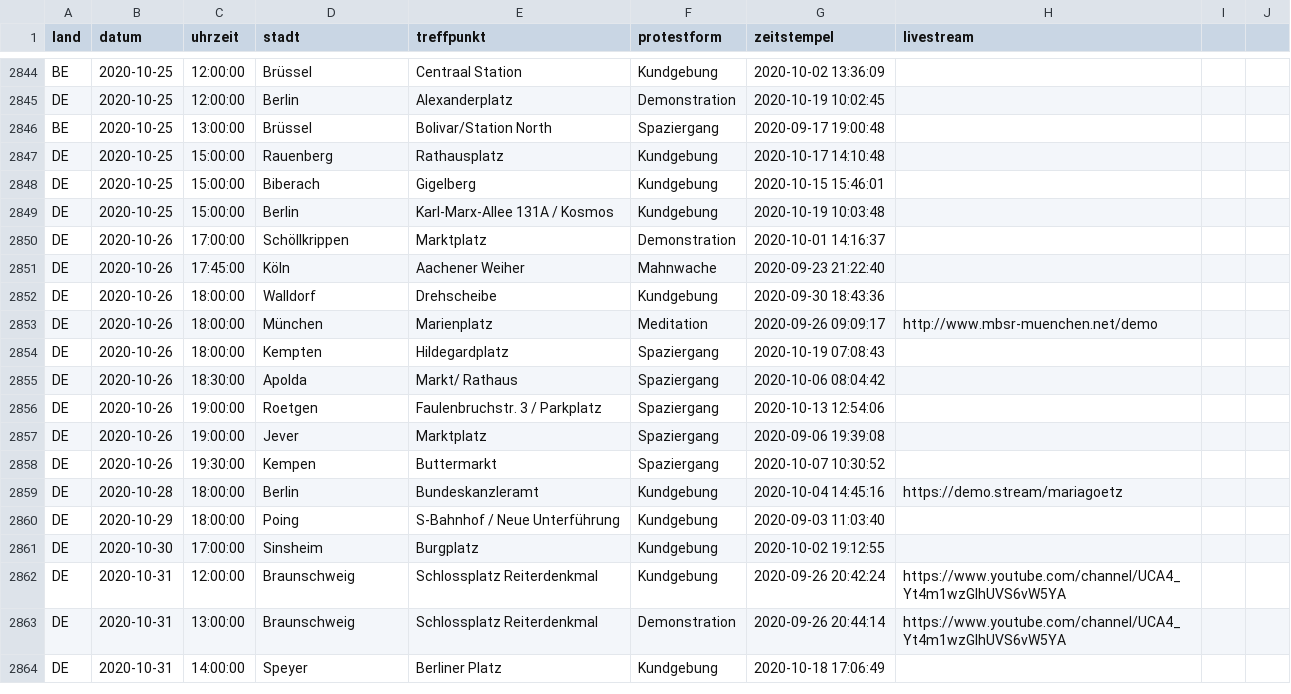
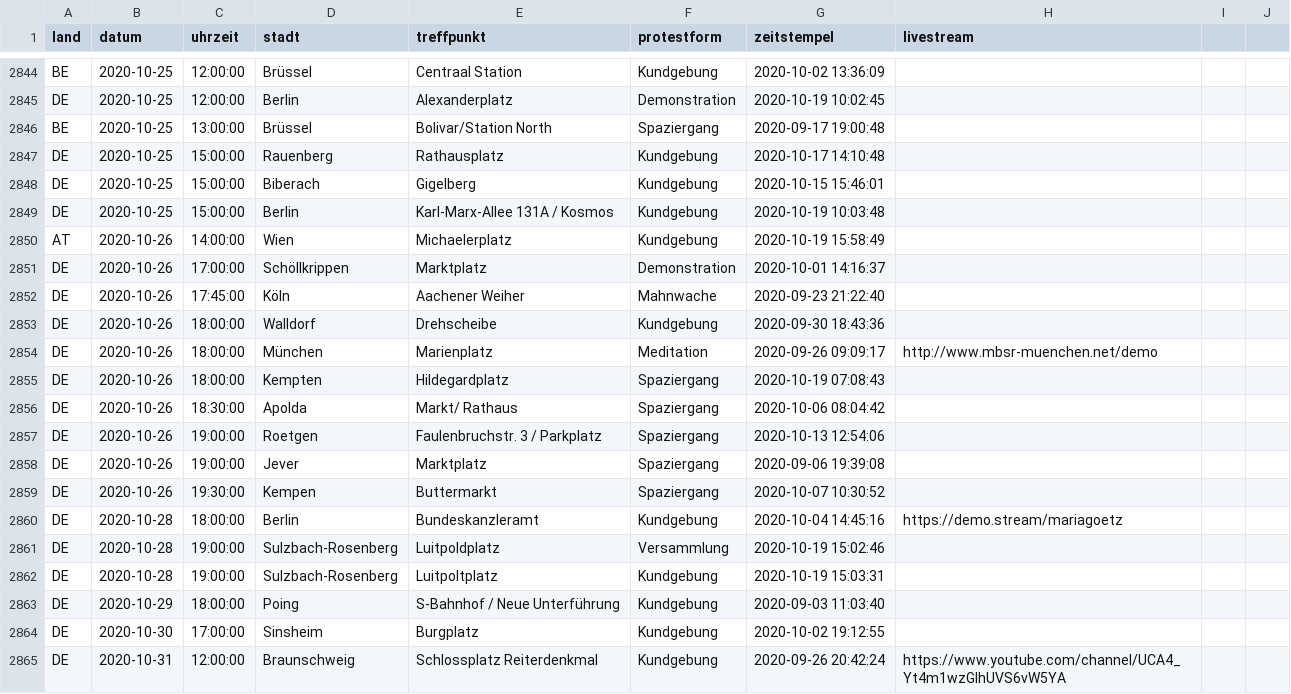
Before and after one commit to anonymous-tld/datenbank, a CSV file: datenbank.csv, drawn as a sheet; only a part is shown, gaps mark what is left out; the shorter side is filled out with more unchanged rows.

Commit message:
Update datenbank.csv from https://demo.terminkalender.top/datenbank.csv

```diff
--- a/datenbank.csv
+++ b/datenbank.csv
@@ -2849,2 +2849,3 @@ DE,2020-10-25,15:00:00,Biberach,Gigelberg,Kundgebung,2020-10-15 15:46:01,
 DE,2020-10-25,15:00:00,Berlin,Karl-Marx-Allee 131A / Kosmos,Kundgebung,2020-10-19 10:03:48,
+AT,2020-10-26,14:00:00,Wien,Michaelerplatz,Kundgebung,2020-10-19 15:58:49,
 DE,2020-10-26,17:00:00,Schöllkrippen,Marktplatz,Demonstration,2020-10-01 14:16:37,
@@ -2859,2 +2860,4 @@ DE,2020-10-26,19:30:00,Kempen,Buttermarkt,Spaziergang,2020-10-07 10:30:52,
 DE,2020-10-28,18:00:00,Berlin,Bundeskanzleramt,Kundgebung,2020-10-04 14:45:16,https://demo.stream/mariagoetz
+DE,2020-10-28,19:00:00,Sulzbach-Rosenberg,Luitpoldplatz,Versammlung,2020-10-19 15:02:46,
+DE,2020-10-28,19:00:00,Sulzbach-Rosenberg,Luitpoltplatz,Kundgebung,2020-10-19 15:03:31,
 DE,2020-10-29,18:00:00,Poing,S-Bahnhof / Neue Unterführung,Kundgebung,2020-09-03 11:03:40,
```
